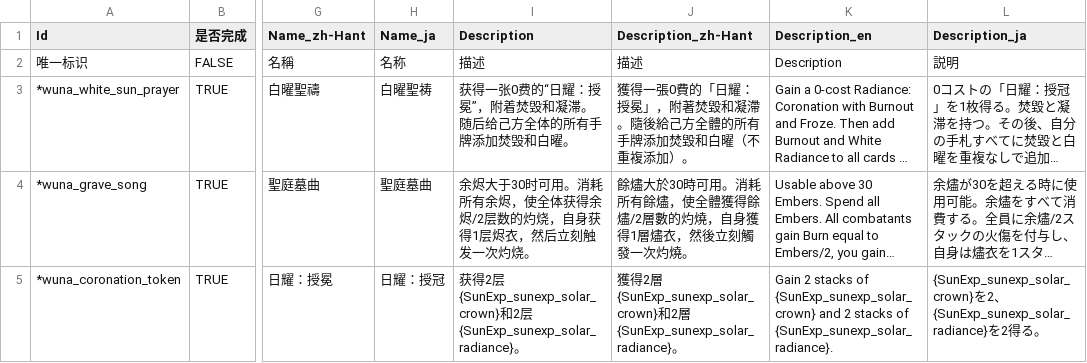
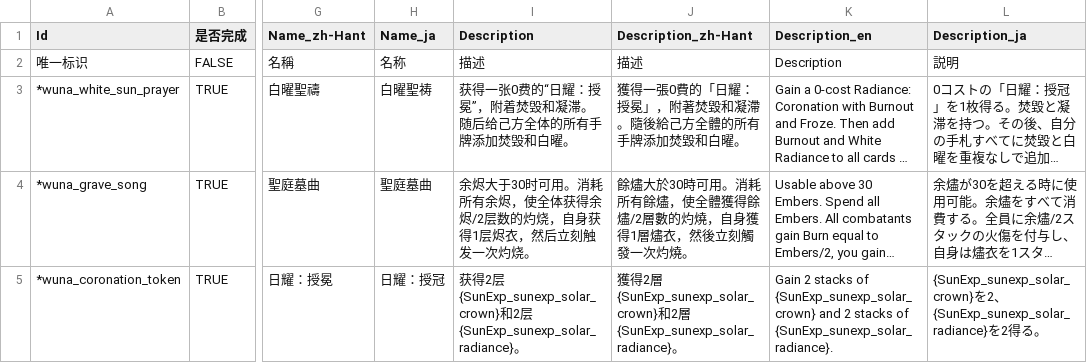
Before and after one commit to AuraKaliya/apocalyptic-journey-mod-SunExp, a CSV file: SunExp/Text/Card/wuna.csv, drawn as a sheet; only a part is shown, gaps mark what is left out; long unchanged cells end in …; the diff names each change by its address in the sheet, - before the commit and + after, or states it on an @@ line.

```diff
--- a/SunExp/Text/Card/wuna.csv
+++ b/SunExp/Text/Card/wuna.csv
-J3 (Description_zh-Hant): …毀和白曜（不重複添加）。
+J3 (Description_zh-Hant): …毀和白曜。
```
Also changed, not shown: SunExp/Text/Career/wuna.csv, SunExp/Text/EventList/sunexp.csv, 5 other files.
